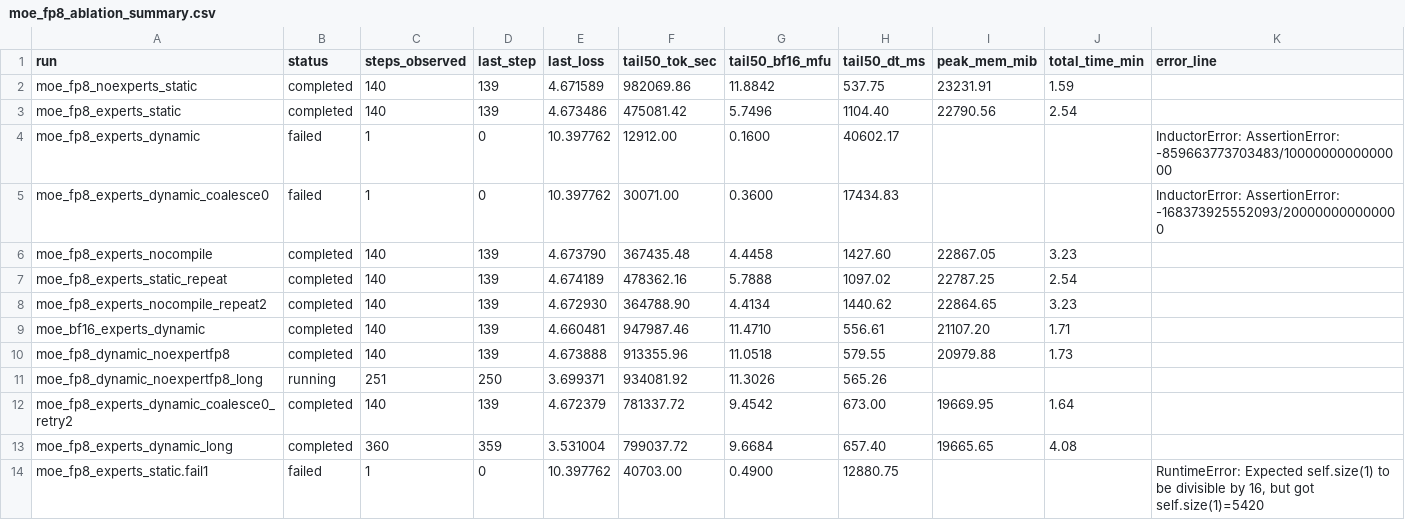
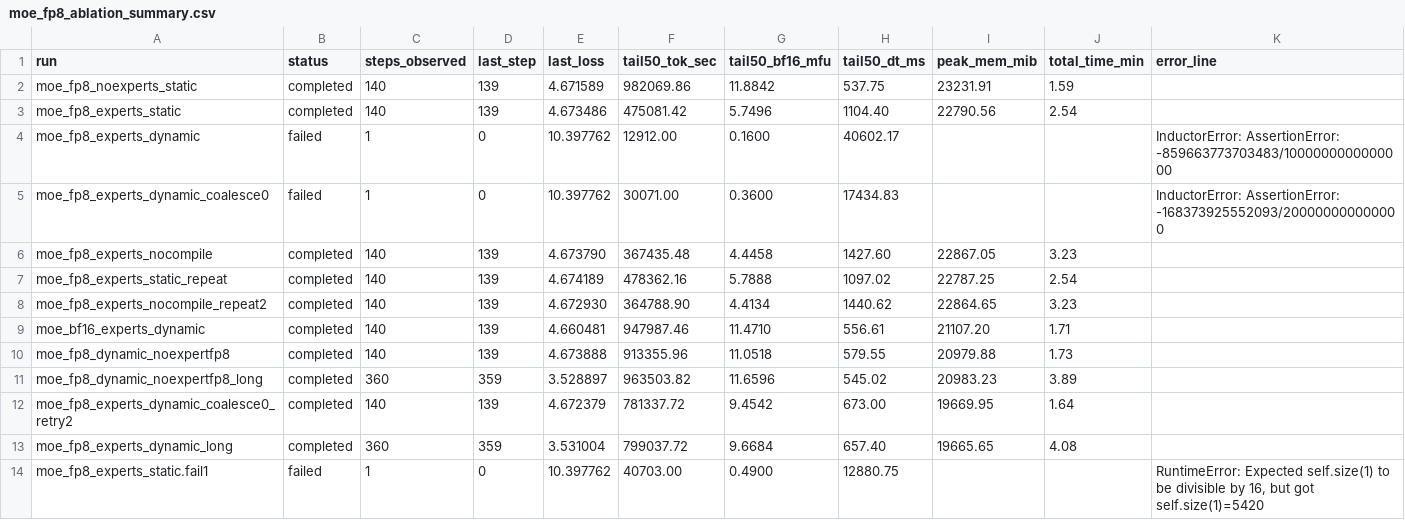
Before and after one commit to xiaobo-yang/nanochat, a CSV file: tmp_report/metrics/moe_fp8_ablation_summary.csv, drawn as a sheet.

Commit message:
report(exp): record run2 completion and queue transition into bf16 dynamic long run
Context
- Continuous 8-GPU queue is active in /mnt/stepeval/yangxiaobo/cache/nanochat/tmp_exp/20260224_154946_moe-fp8-compile-ablation-v4
- This commit captures the exact transition after the second long run completes

Captured transition
- queue finish: moe_fp8_dynamic_noexpertfp8_long at 2026-02-24T16:35:11+08:00 with status=0
- queue start:  moe_bf16_experts_dynamic_long at 2026-02-24T16:35:13+08:00

Run2 finalized metrics (from refreshed summary CSV)
- steps: 360
- last_loss: 3.528897
- tail50_tok_sec: 963503.82
- tail50_bf16_mfu: 11.6596
- tail50_dt_ms: 545.02
- peak_mem_mib: 20983.23
- total_time_min: 3.89

Files updated
- Added auto-generated progress snapshot: tmp_report/20260224_163513_moe_fp8_compile_ablation_progress.md
- Added manual transition note: tmp_report/20260224_1636_queue_transition_notes.md
- Updated summary/step CSVs and all aggregate plots to include run2 completion and run3 start state

Why this commit matters
- Preserves a stable checkpoint of the throughput uplift from no-expert-fp8 dynamic long run before subsequent runs change the global aggregates.

```diff
--- a/tmp_report/metrics/moe_fp8_ablation_summary.csv
+++ b/tmp_report/metrics/moe_fp8_ablation_summary.csv
@@ -10,3 +10,3 @@ moe_bf16_experts_dynamic,completed,140,139,4.660481,947987.46,11.4710,556.61,211
 moe_fp8_dynamic_noexpertfp8,completed,140,139,4.673888,913355.96,11.0518,579.55,20979.88,1.73,
-moe_fp8_dynamic_noexpertfp8_long,running,251,250,3.699371,934081.92,11.3026,565.26,,,
+moe_fp8_dynamic_noexpertfp8_long,completed,360,359,3.528897,963503.82,11.6596,545.02,20983.23,3.89,
 moe_fp8_experts_dynamic_coalesce0_retry2,completed,140,139,4.672379,781337.72,9.4542,673.00,19669.95,1.64,
```
Also changed, not shown: 7 other files.
